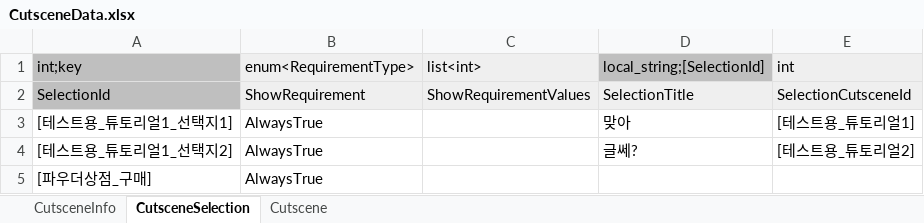
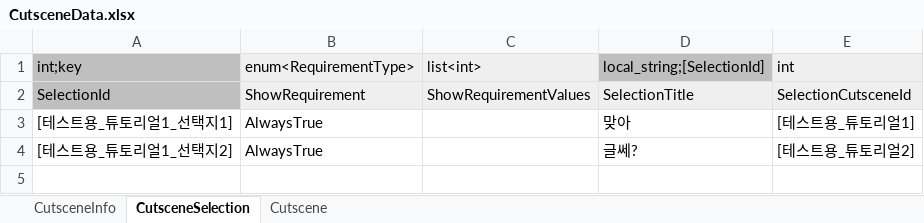
Before and after one commit to Lunaria-Project/lunaria-data, an Excel workbook: excel/CutsceneData.xlsx, sheet CutsceneSelection, drawn as a sheet; values as stored, in another font and other column widths than the file's, no borders; the diff names each change by its address in the sheet, - before the commit and + after, or states it on an @@ line.

```diff
--- a/excel/CutsceneData.xlsx (sheet CutsceneSelection)
+++ b/excel/CutsceneData.xlsx (sheet CutsceneSelection)
-row 5: [파우더상점_구매] | AlwaysTrue
```
Also changed, not shown: excel/CharacterData.xlsx.
